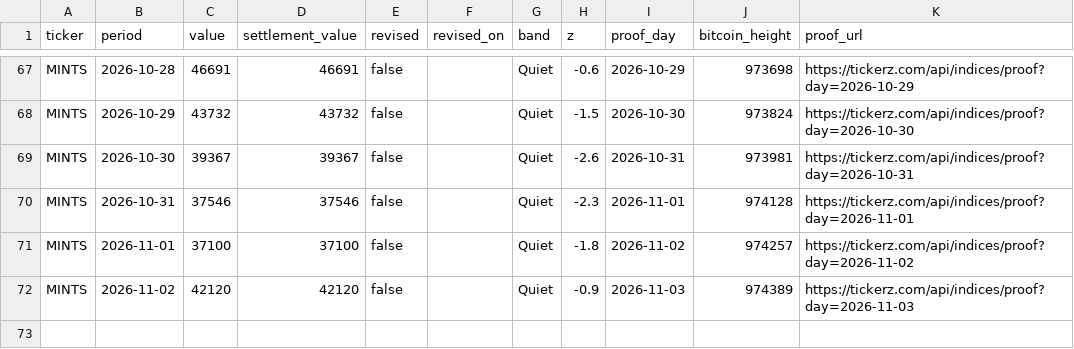
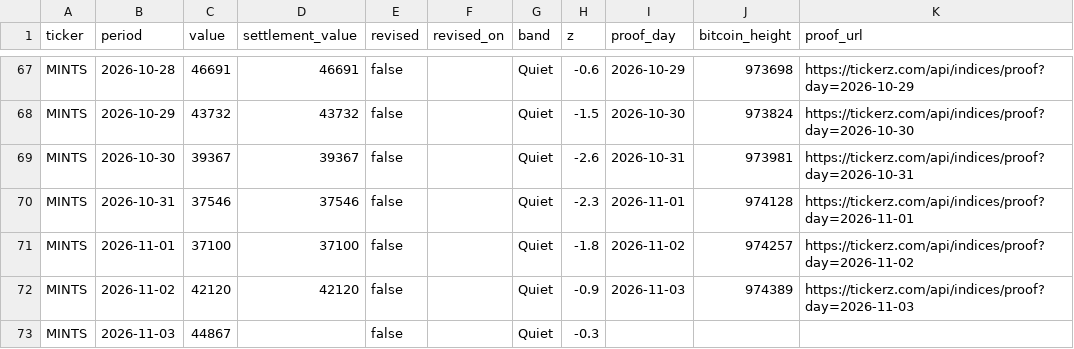
Before and after one commit to tickerzhq/tickerz-open, a CSV file: prints/MINTS.csv, drawn as a sheet; only a part is shown, gaps mark what is left out; the diff names each change by its address in the sheet, - before the commit and + after, or states it on an @@ line.

Commit message:
Prints through 2026-11-04

```diff
--- a/prints/MINTS.csv
+++ b/prints/MINTS.csv
+row 73: MINTS | 2026-11-03 | 44867 |  | false |  | Quiet | -0.3
```
Also changed, not shown: prints/GIGS.csv, prints/WAGE.csv.
